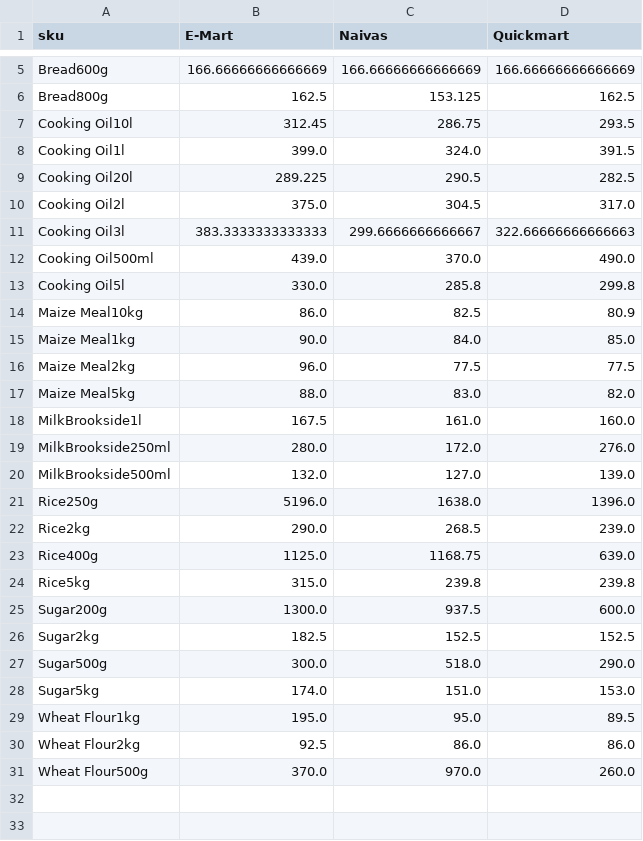
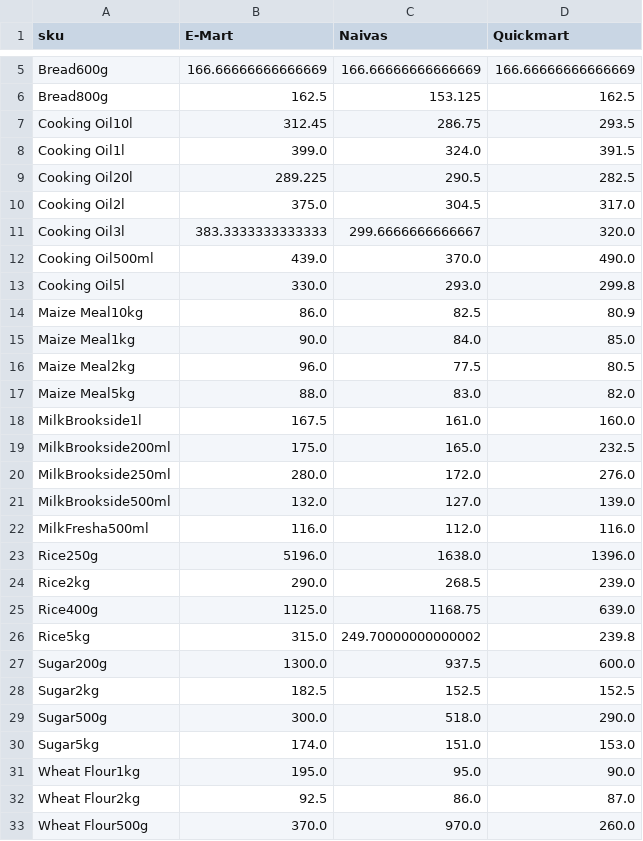
Before and after one commit to odawadavid/Webscraping, a CSV file: data/analytics/price_per_unit_pivot.csv, drawn as a sheet; only a part is shown, gaps mark what is left out.

```diff
--- a/data/analytics/price_per_unit_pivot.csv
+++ b/data/analytics/price_per_unit_pivot.csv
@@ -10,12 +10,14 @@ Cooking Oil20l,289.225,290.5,282.5
 Cooking Oil2l,375.0,304.5,317.0
-Cooking Oil3l,383.3333333333333,299.6666666666667,322.66666666666663
+Cooking Oil3l,383.3333333333333,299.6666666666667,320.0
 Cooking Oil500ml,439.0,370.0,490.0
-Cooking Oil5l,330.0,285.8,299.8
+Cooking Oil5l,330.0,293.0,299.8
 Maize Meal10kg,86.0,82.5,80.9
 Maize Meal1kg,90.0,84.0,85.0
-Maize Meal2kg,96.0,77.5,77.5
+Maize Meal2kg,96.0,77.5,80.5
 Maize Meal5kg,88.0,83.0,82.0
 MilkBrookside1l,167.5,161.0,160.0
+MilkBrookside200ml,175.0,165.0,232.5
 MilkBrookside250ml,280.0,172.0,276.0
 MilkBrookside500ml,132.0,127.0,139.0
+MilkFresha500ml,116.0,112.0,116.0
 Rice250g,5196.0,1638.0,1396.0
@@ -23,3 +25,3 @@ Rice2kg,290.0,268.5,239.0
 Rice400g,1125.0,1168.75,639.0
-Rice5kg,315.0,239.8,239.8
+Rice5kg,315.0,249.70000000000002,239.8
 Sugar200g,1300.0,937.5,600.0
@@ -28,4 +30,4 @@ Sugar500g,300.0,518.0,290.0
 Sugar5kg,174.0,151.0,153.0
-Wheat Flour1kg,195.0,95.0,89.5
-Wheat Flour2kg,92.5,86.0,86.0
+Wheat Flour1kg,195.0,95.0,90.0
+Wheat Flour2kg,92.5,86.0,87.0
 Wheat Flour500g,370.0,970.0,260.0
```
Also changed, not shown: data/raw/emart.csv, data/raw/naivas.csv, 4 other files.
